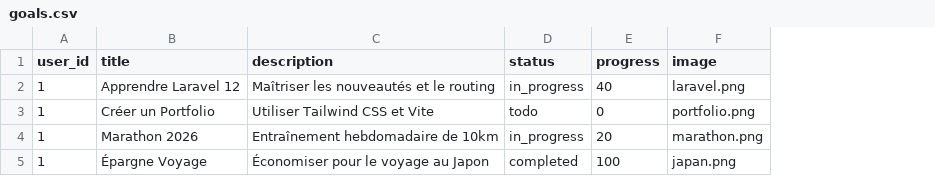
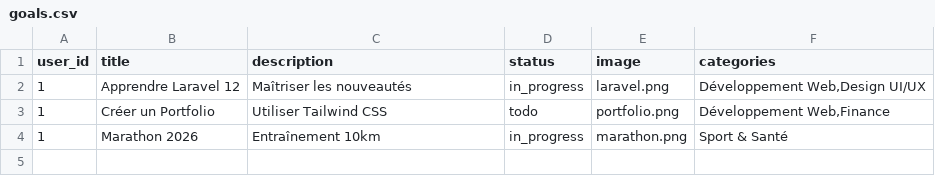
Before and after one commit to abdelhaymallouli/Goals-Tracker, a CSV file: goals-app/database/seeders/csv/goals.csv, drawn as a sheet; removed rows and columns are numbered as before the commit, all else as after; the diff names each change by its address in the sheet, - before the commit and + after, or states it on an @@ line.

Commit message:
Edit in Seeders

```diff
--- a/goals-app/database/seeders/csv/goals.csv
+++ b/goals-app/database/seeders/csv/goals.csv
-column E (progress), rows 2-4: 40 | 0 | 20
+column F (categories), rows 2-4: Développement Web,Design UI/UX | Développement Web,Finance | Sport & Santé
-C2 (description): Maîtriser les nouveautés et le routing
+C2 (description): Maîtriser les nouveautés
-C3 (description): Utiliser Tailwind CSS et Vite
+C3 (description): Utiliser Tailwind CSS
-C4 (description): Entraînement hebdomadaire de 10km
+C4 (description): Entraînement 10km
-row 5: 1 | Épargne Voyage | Économiser pour le voyage au Japon | completed | 100 | japan.png
```
Also changed, not shown: 9 other files.
